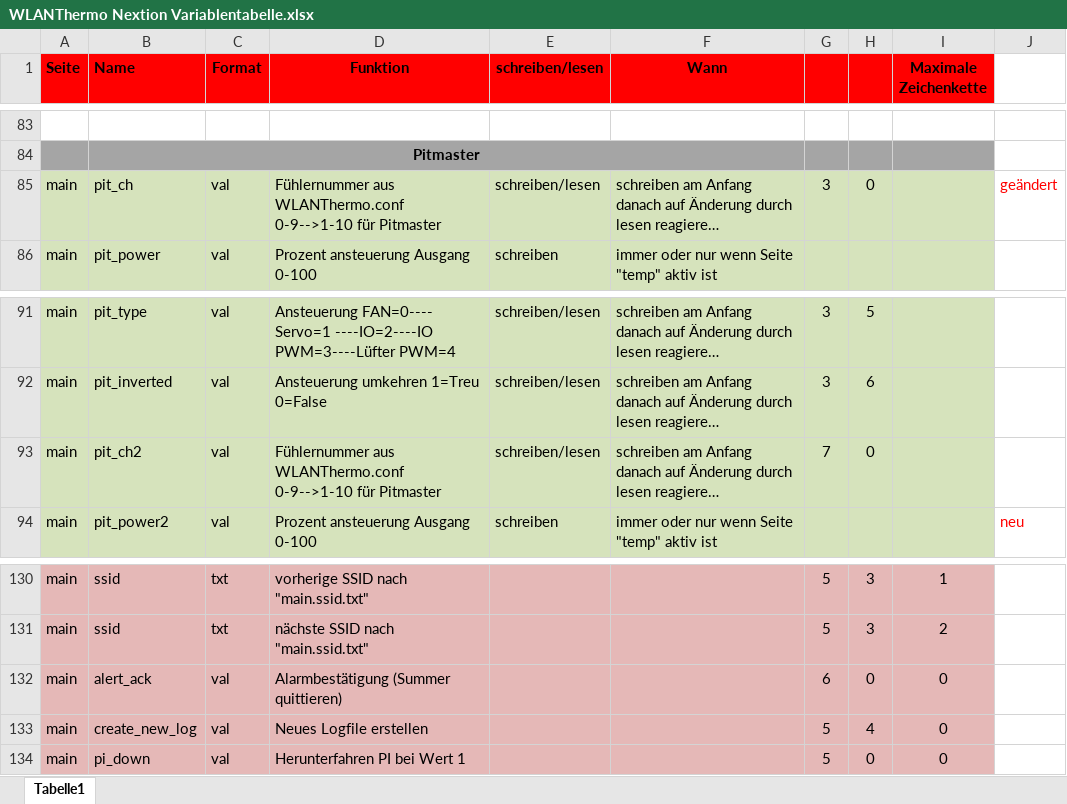
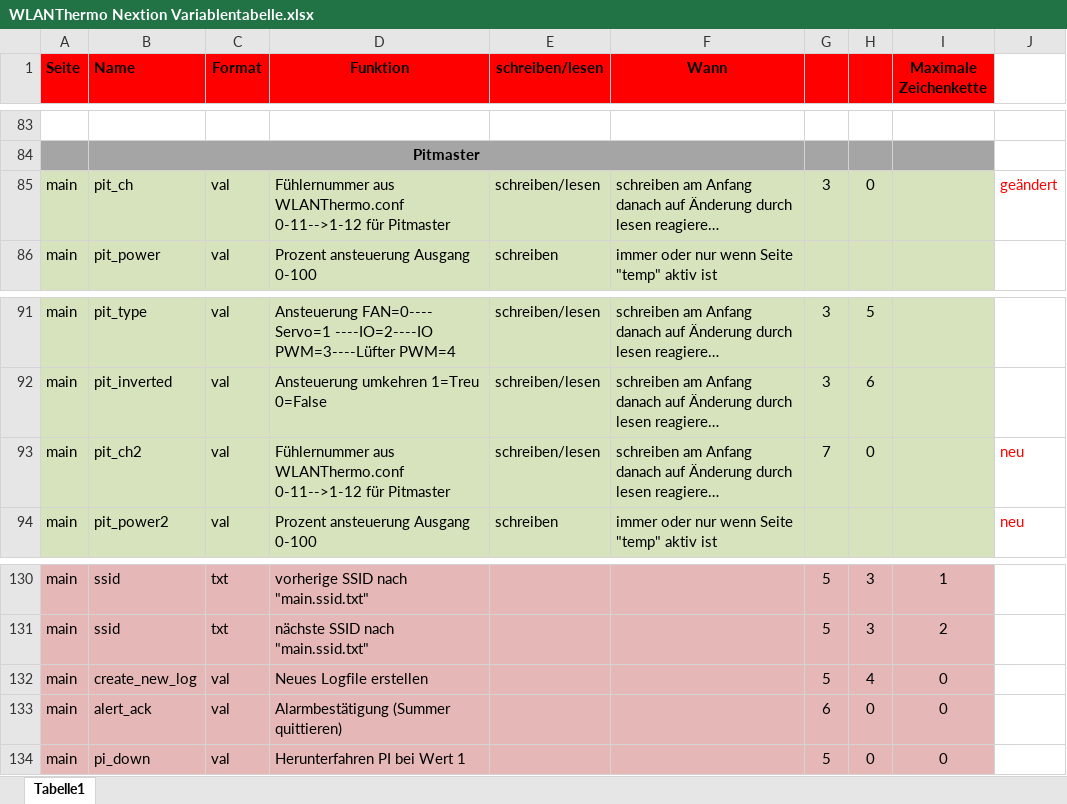
Before and after one commit to WLANThermo/WLANThermo_v2, an Excel workbook: nextion/WLANThermo Nextion Variablentabelle.xlsx, sheet Tabelle1, drawn as a sheet; only a part is shown, gaps mark what is left out; long unchanged cells end in …; values as stored, in another font and other column widths than the file's, no borders; the diff names each change by its address in the sheet, - before the commit and + after, or states it on an @@ line.

Commit message:
Nextion updated

```diff
--- a/nextion/WLANThermo Nextion Variablentabelle.xlsx (sheet Tabelle1)
+++ b/nextion/WLANThermo Nextion Variablentabelle.xlsx (sheet Tabelle1)
-D85 (Funktion): …aus WLANThermo.conf 0-9-->1-10 für Pitmaster
+D85 (Funktion): …aus WLANThermo.conf 0-11-->1-12 für Pitmaster
-D93 (Funktion): …aus WLANThermo.conf 0-9-->1-10 für Pitmaster
+D93 (Funktion): …aus WLANThermo.conf 0-11-->1-12 für Pitmaster
-J93: (empty)
+J93: neu
@@ row 133 moved to row 132: main @@
```
Also changed, not shown: 5 other files.
